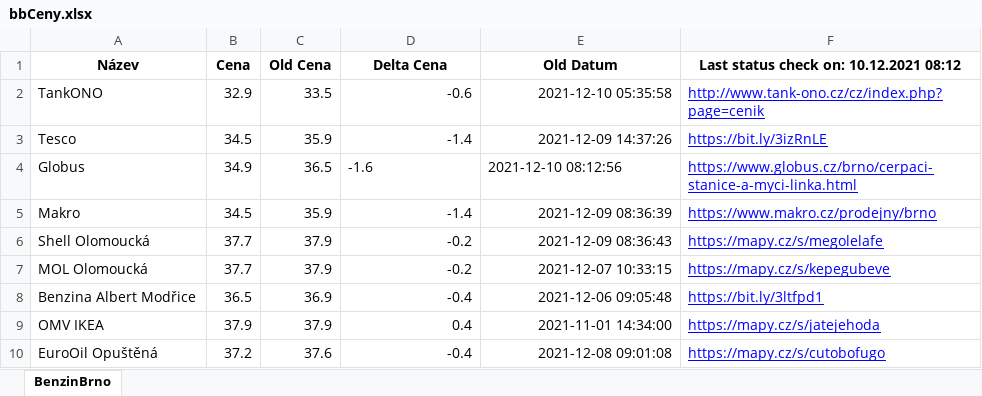
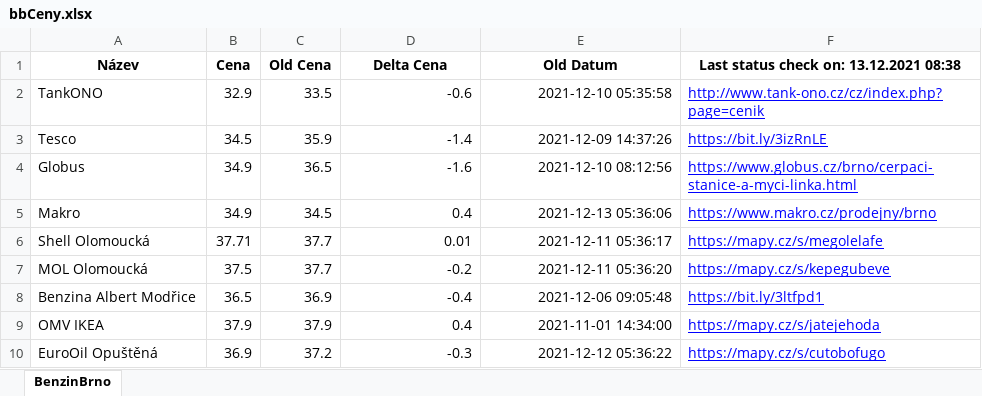
Before and after one commit to erlep/WebTest, an Excel workbook: bbCeny.xlsx, sheet BenzinBrno, drawn as a sheet; values as stored, in another font and other column widths than the file's, no borders; the diff names each change by its address in the sheet, - before the commit and + after, or states it on an @@ line.

```diff
--- a/bbCeny.xlsx (sheet BenzinBrno)
+++ b/bbCeny.xlsx (sheet BenzinBrno)
-F1: Last status check on: 10.12.2021 08:12
+F1: Last status check on: 13.12.2021 08:38
-D4:E4 alignment: left
+D4:E4 alignment: right
-B5 (Cena): 34.5
+B5 (Cena): 34.9
-C5 (Old Cena): 35.9
+C5 (Old Cena): 34.5
-D5 (Delta Cena): -1.4
+D5 (Delta Cena): 0.4
-E5 (Old Datum): 2021-12-09 08:36:39
+E5 (Old Datum): 2021-12-13 05:36:06
-B6 (Cena): 37.7
+B6 (Cena): 37.71
-C6:C7 (Old Cena): 37.9
+C6:C7 (Old Cena): 37.7
-D6 (Delta Cena): -0.2
+D6 (Delta Cena): 0.01
-E6 (Old Datum): 2021-12-09 08:36:43
+E6 (Old Datum): 2021-12-11 05:36:17
-B7 (Cena): 37.7
+B7 (Cena): 37.5
-E7 (Old Datum): 2021-12-07 10:33:15
+E7 (Old Datum): 2021-12-11 05:36:20
-B10 (Cena): 37.2
+B10 (Cena): 36.9
-C10 (Old Cena): 37.6
+C10 (Old Cena): 37.2
-D10 (Delta Cena): -0.4
+D10 (Delta Cena): -0.3
-E10 (Old Datum): 2021-12-08 09:01:08
+E10 (Old Datum): 2021-12-12 05:36:22
```
Also changed, not shown: 1 other file.
